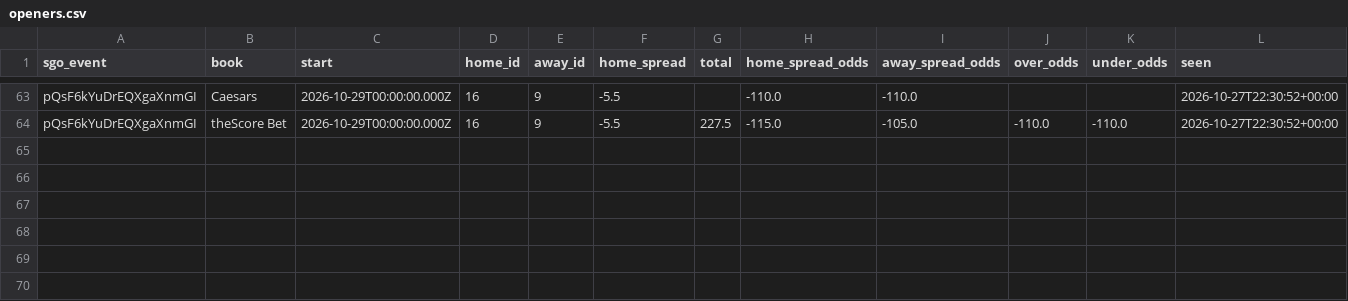
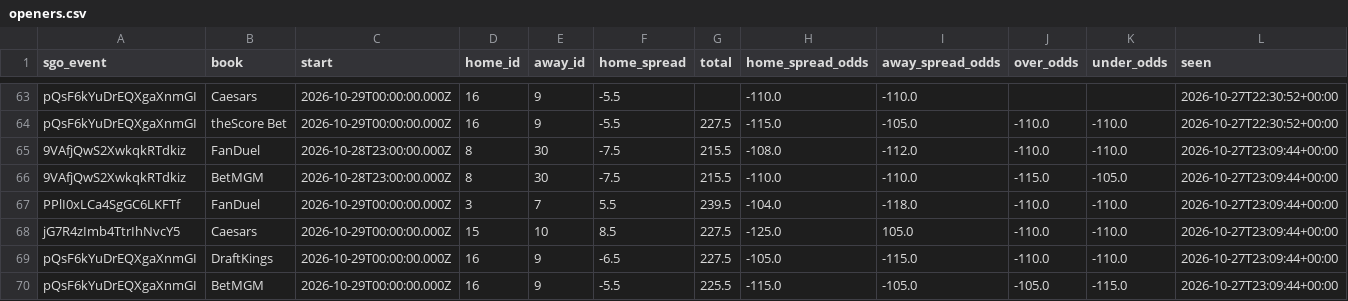
Before and after one commit to barrca12-rgb/NBA, a CSV file: lines/openers.csv, drawn as a sheet; only a part is shown, gaps mark what is left out; the diff names each change by its address in the sheet, - before the commit and + after, or states it on an @@ line.

```diff
--- a/lines/openers.csv
+++ b/lines/openers.csv
+row 65: 9VAfjQwS2XwkqkRTdkiz | FanDuel | 2026-10-28T23:00:00.000Z | 8 | 30 | -7.5 | 215.5 | -108.0 | -112.0 | -110.0 | -110.0 | 2026-10-27T23:09:44+00:00
+row 66: 9VAfjQwS2XwkqkRTdkiz | BetMGM | 2026-10-28T23:00:00.000Z | 8 | 30 | -7.5 | 215.5 | -110.0 | -110.0 | -115.0 | -105.0 | 2026-10-27T23:09:44+00:00
+row 67: PPlI0xLCa4SgGC6LKFTf | FanDuel | 2026-10-29T00:00:00.000Z | 3 | 7 | 5.5 | 239.5 | -104.0 | -118.0 | -110.0 | -110.0 | 2026-10-27T23:09:44+00:00
+row 68: jG7R4zImb4TtrIhNvcY5 | Caesars | 2026-10-29T00:00:00.000Z | 15 | 10 | 8.5 | 227.5 | -125.0 | 105.0 | -110.0 | -110.0 | 2026-10-27T23:09:44+00:00
+row 69: pQsF6kYuDrEQXgaXnmGI | DraftKings | 2026-10-29T00:00:00.000Z | 16 | 9 | -6.5 | 227.5 | -105.0 | -115.0 | -110.0 | -110.0 | 2026-10-27T23:09:44+00:00
+row 70: pQsF6kYuDrEQXgaXnmGI | BetMGM | 2026-10-29T00:00:00.000Z | 16 | 9 | -5.5 | 225.5 | -115.0 | -105.0 | -105.0 | -115.0 | 2026-10-27T23:09:44+00:00
```
Also changed, not shown: bets/plays.csv, lines/closing.csv, 3 other files.
